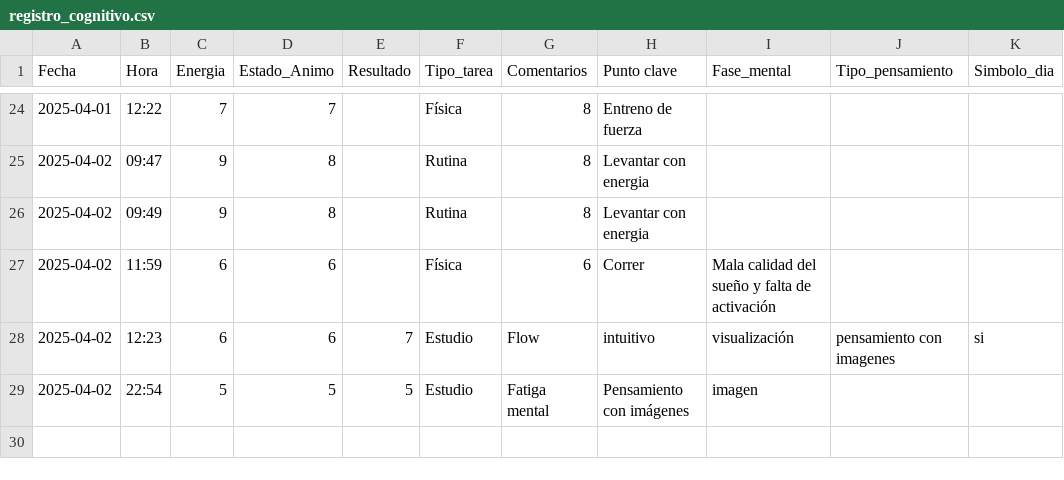
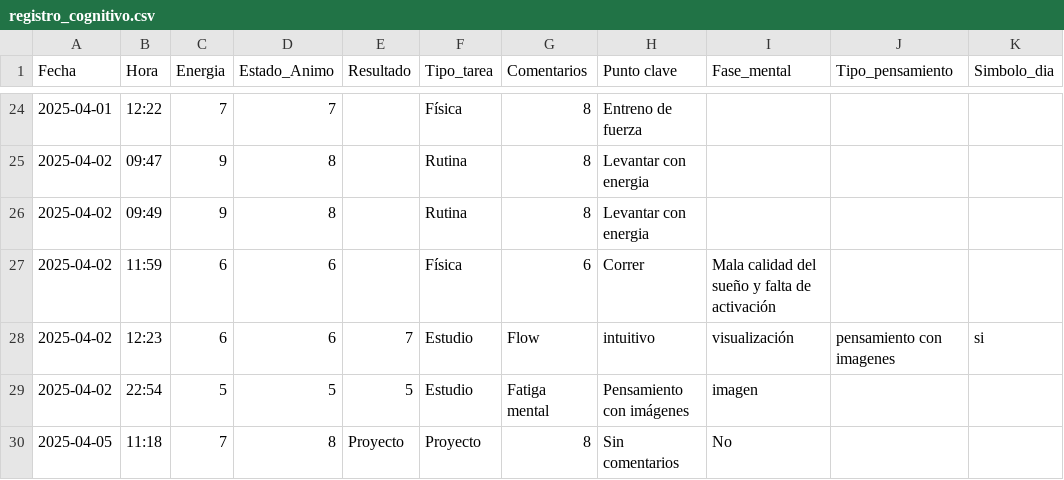
Before and after one commit to mcuestamunoz/neurocoah-ia, a CSV file: data/registro_cognitivo.csv, drawn as a sheet; only a part is shown, gaps mark what is left out; the diff names each change by its address in the sheet, - before the commit and + after, or states it on an @@ line.

```diff
--- a/data/registro_cognitivo.csv
+++ b/data/registro_cognitivo.csv
+row 30: 2025-04-05 | 11:18 | 7 | 8 | Proyecto | Proyecto | 8 | Sin comentarios | No
```
Also changed, not shown: 15 other files.
